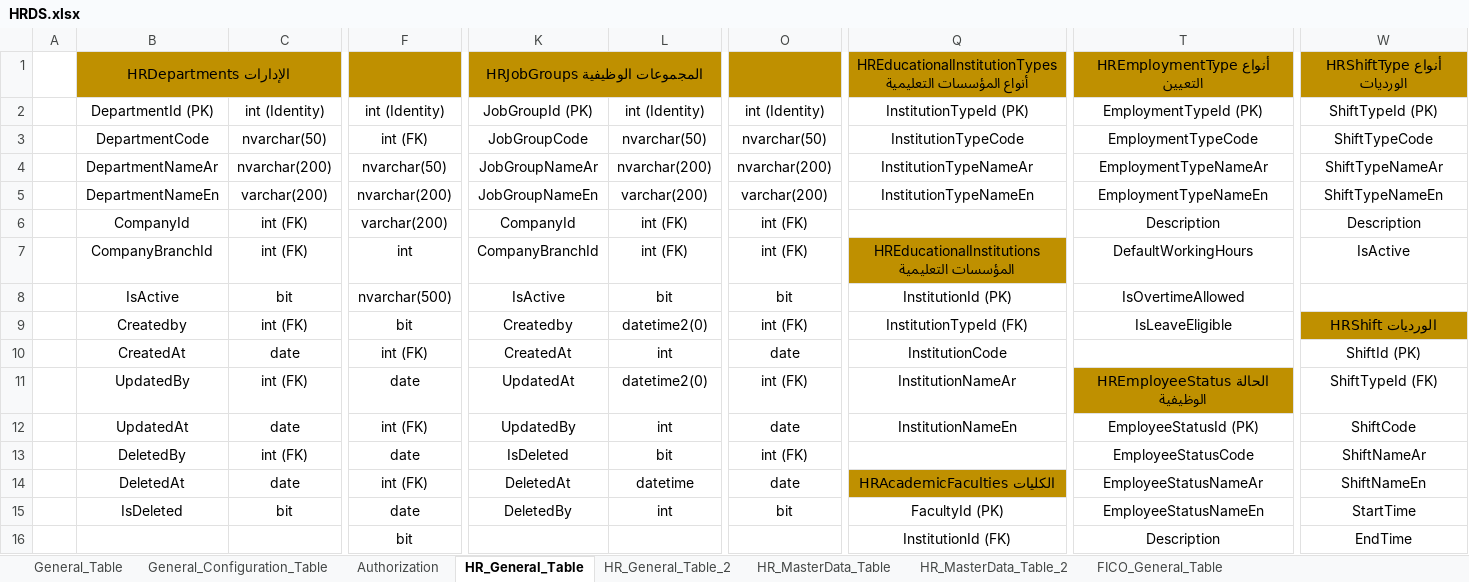
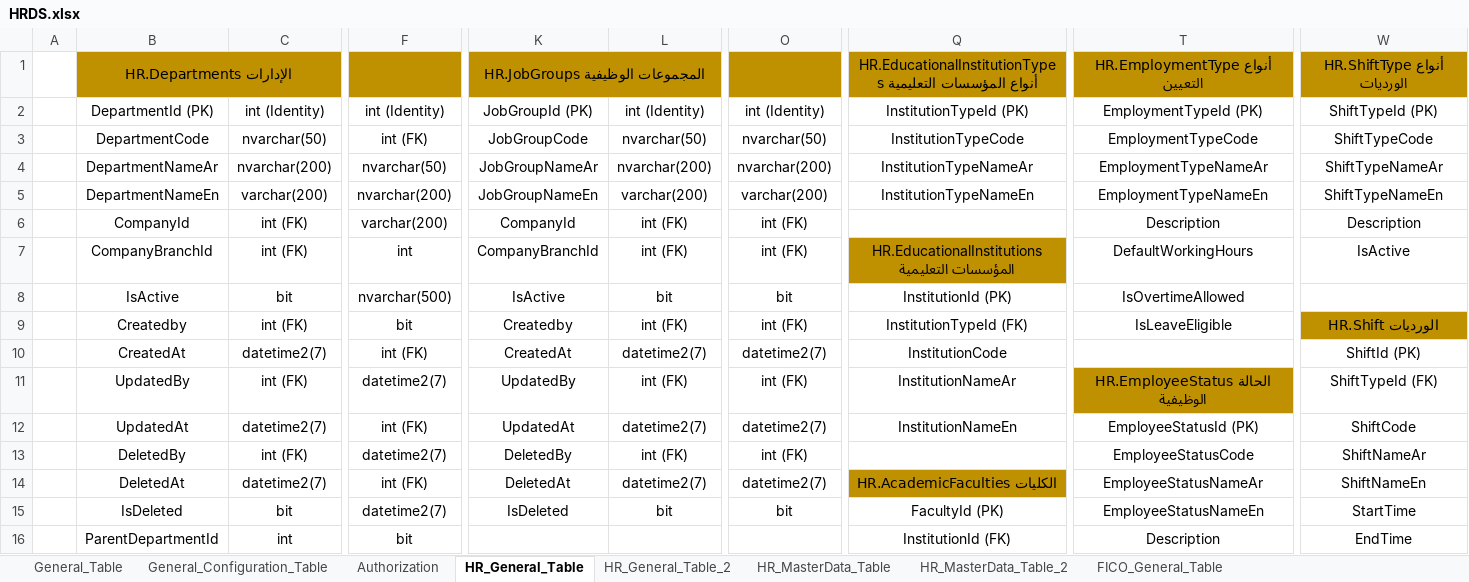
Before and after one commit to h0ssam5aled/HRDS, an Excel workbook: HRDS.Web/Models/HRDS.xlsx, sheet HR_General_Table, drawn as a sheet; only a part is shown, gaps mark what is left out; values as stored, in another font and other column widths than the file's, no borders; the diff covers the shown part only; the diff names each change by its address in the sheet, - before the commit and + after, or states it on an @@ line.

```diff
--- a/HRDS.Web/Models/HRDS.xlsx (sheet HR_General_Table)
+++ b/HRDS.Web/Models/HRDS.xlsx (sheet HR_General_Table)
-B1: HRDepartments الإدارات
+B1: HR.Departments الإدارات
-K1: HRJobGroups المجموعات الوظيفية
+K1: HR.JobGroups المجموعات الوظيفية
-Q1: HREducationalInstitutionTypes أنواع المؤسسات…
+Q1: HR.EducationalInstitutionTypes أنواع المؤسسات…
-T1: HREmploymentType أنواع التعيين
+T1: HR.EmploymentType أنواع التعيين
-W1: HRShiftType أنواع الورديات
+W1: HR.ShiftType أنواع الورديات
-Q7: HREducationalInstitutions المؤسسات التعليمية
+Q7: HR.EducationalInstitutions المؤسسات التعليمية
-L9: datetime2(0)
+L9: int (FK)
-W9: HRShift الورديات
+W9: HR.Shift الورديات
-C10: date
+C10: datetime2(7)
-L10: int
+L10: datetime2(7)
-O10: date
+O10: datetime2(7)
-F11: date
+F11: datetime2(7)
-K11: UpdatedAt
+K11: UpdatedBy
-L11: datetime2(0)
+L11: int (FK)
-T11: HREmployeeStatus الحالة الوظيفية
+T11: HR.EmployeeStatus الحالة الوظيفية
-C12: date
+C12: datetime2(7)
-K12: UpdatedBy
+K12: UpdatedAt
-L12: int
+L12: datetime2(7)
-O12: date
+O12: datetime2(7)
-F13: date
+F13: datetime2(7)
-K13: IsDeleted
+K13: DeletedBy
-L13: bit
+L13: int (FK)
-C14: date
+C14: datetime2(7)
-L14: datetime
+L14: datetime2(7)
-O14: date
+O14: datetime2(7)
-Q14: HRAcademicFaculties الكليات
+Q14: HR.AcademicFaculties الكليات
-F15: date
+F15: datetime2(7)
-K15: DeletedBy
+K15: IsDeleted
-L15: int
+L15: bit
-B16: (empty)
+B16: ParentDepartmentId
-C16: (empty)
+C16: int
```
Also changed, not shown: 12 added rows, 13 removed rows, 47 edited cells, cell formats and merged cells elsewhere in this sheet, sheet HR_MasterData_Table_2, sheet FICO_General_Table, sheet Authorization, sheet HR_General_Table_2, sheet General_Table, sheet HR_MasterData_Table, 1 more sheet, 12 other files.
